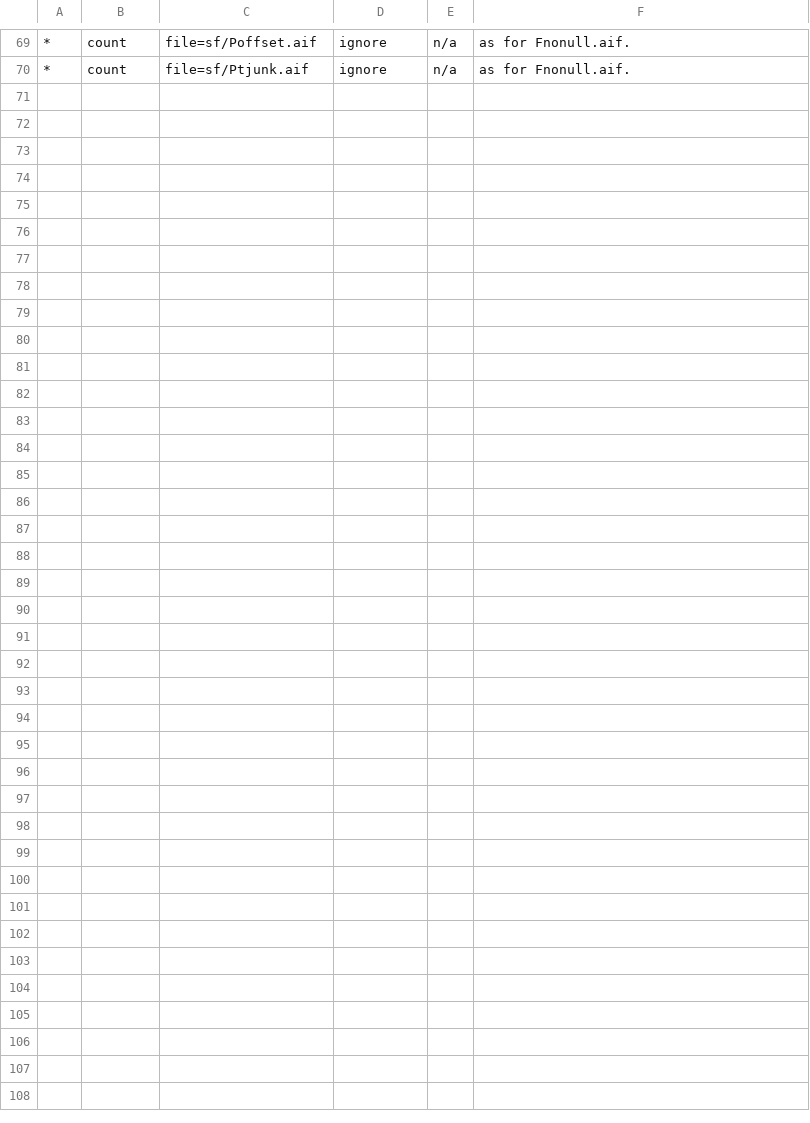
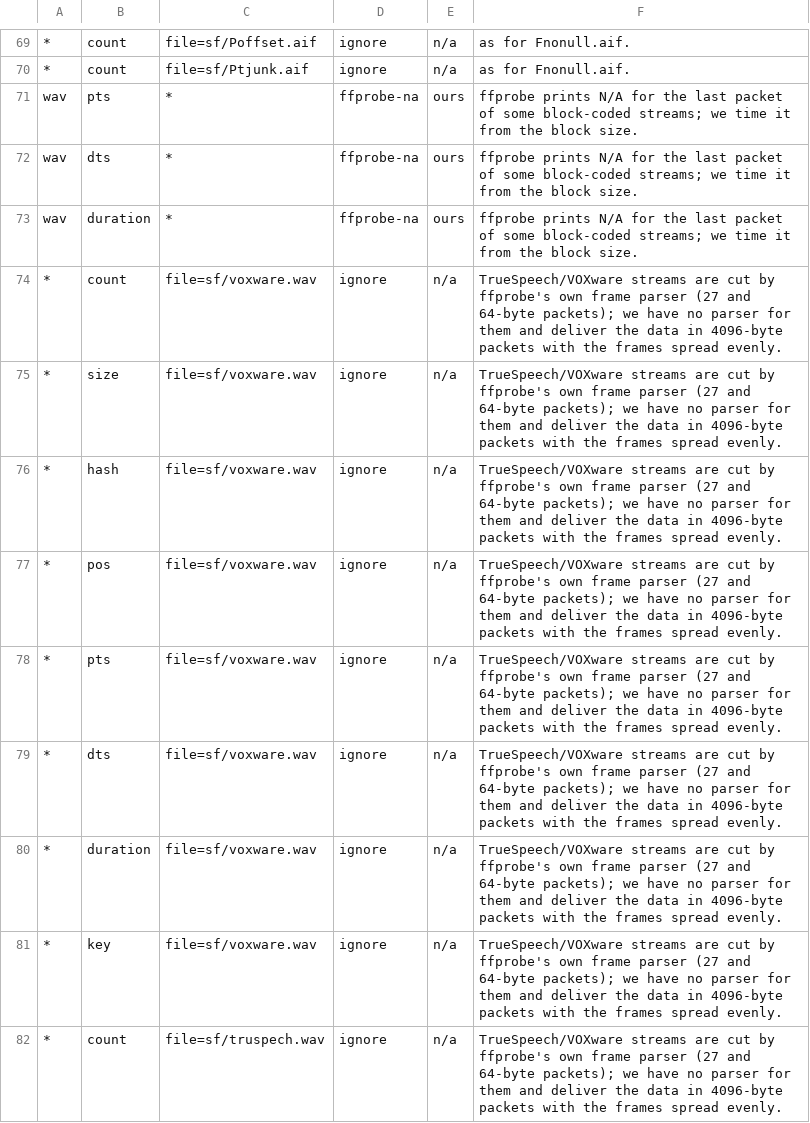
Before and after one commit to recursive-ai-oss/onemedia-csharp, a TSV file: tools/OneMedia.Oracles/exceptions.tsv, drawn as a sheet; only a part is shown, gaps mark what is left out; the diff covers the shown part only; the diff names each change by its address in the sheet, - before the commit and + after, or states it on an @@ line.

Commit message:
riff: part-block tails count no frames; more documented ffprobe differences; pcm-files notes

```diff
--- a/tools/OneMedia.Oracles/exceptions.tsv
+++ b/tools/OneMedia.Oracles/exceptions.tsv
+row 71: wav | pts | * | ffprobe-na | ours | ffprobe prints N/A for the last packet of some block-coded streams; we time it from the block size.
+row 72: wav | dts | * | ffprobe-na | ours | ffprobe prints N/A for the last packet of some block-coded streams; we time it from the block size.
+row 73: wav | duration | * | ffprobe-na | ours | ffprobe prints N/A for the last packet of some block-coded streams; we time it from the block size.
+row 74: * | count | file=sf/voxware.wav | ignore | n/a | TrueSpeech/VOXware streams are cut by ffprobe's own frame parser (27 and 64-byte packets); we have no parser for them and deliver the data in 4096-byte packets with the frames spread evenly.
+row 75: * | size | file=sf/voxware.wav | ignore | n/a | TrueSpeech/VOXware streams are cut by ffprobe's own frame parser (27 and 64-byte packets); we have no parser for them and deliver the data in 4096-byte packets with the frames spread evenly.
+row 76: * | hash | file=sf/voxware.wav | ignore | n/a | TrueSpeech/VOXware streams are cut by ffprobe's own frame parser (27 and 64-byte packets); we have no parser for them and deliver the data in 4096-byte packets with the frames spread evenly.
+row 77: * | pos | file=sf/voxware.wav | ignore | n/a | TrueSpeech/VOXware streams are cut by ffprobe's own frame parser (27 and 64-byte packets); we have no parser for them and deliver the data in 4096-byte packets with the frames spread evenly.
+row 78: * | pts | file=sf/voxware.wav | ignore | n/a | TrueSpeech/VOXware streams are cut by ffprobe's own frame parser (27 and 64-byte packets); we have no parser for them and deliver the data in 4096-byte packets with the frames spread evenly.
+row 79: * | dts | file=sf/voxware.wav | ignore | n/a | TrueSpeech/VOXware streams are cut by ffprobe's own frame parser (27 and 64-byte packets); we have no parser for them and deliver the data in 4096-byte packets with the frames spread evenly.
+row 80: * | duration | file=sf/voxware.wav | ignore | n/a | TrueSpeech/VOXware streams are cut by ffprobe's own frame parser (27 and 64-byte packets); we have no parser for them and deliver the data in 4096-byte packets with the frames spread evenly.
+row 81: * | key | file=sf/voxware.wav | ignore | n/a | TrueSpeech/VOXware streams are cut by ffprobe's own frame parser (27 and 64-byte packets); we have no parser for them and deliver the data in 4096-byte packets with the frames spread evenly.
+row 82: * | count | file=sf/truspech.wav | ignore | n/a | TrueSpeech/VOXware streams are cut by ffprobe's own frame parser (27 and 64-byte packets); we have no parser for them and deliver the data in 4096-byte packets with the frames spread evenly.
```
Also changed, not shown: 11 added rows elsewhere in this file, 3 other files.
